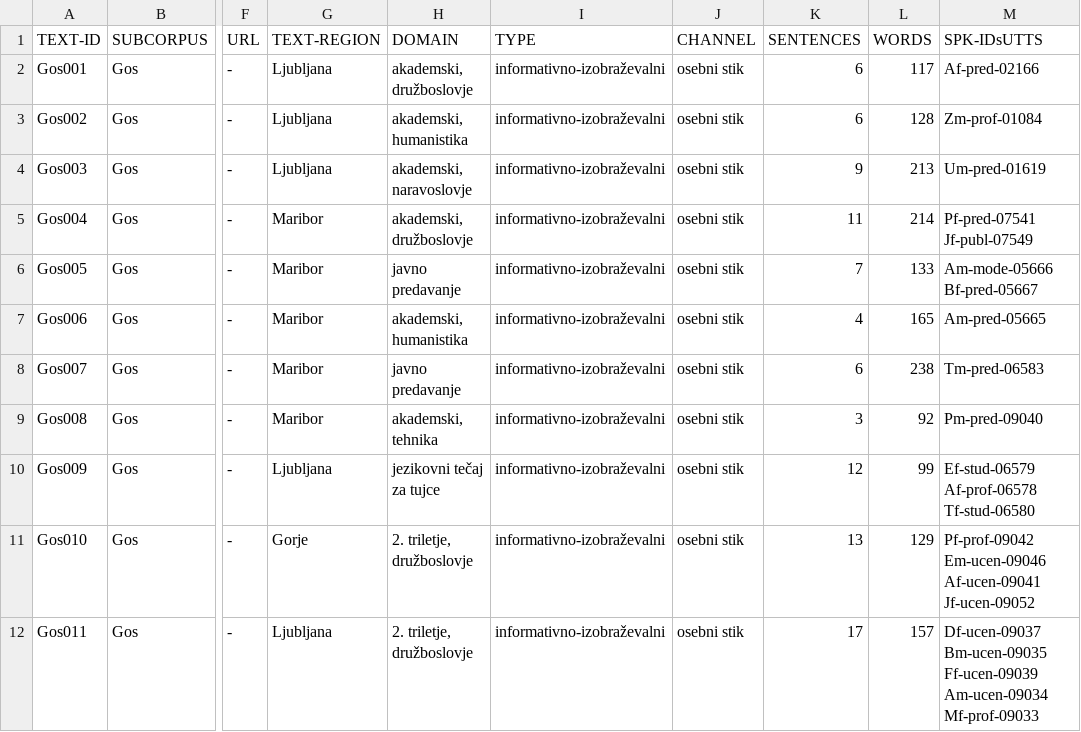
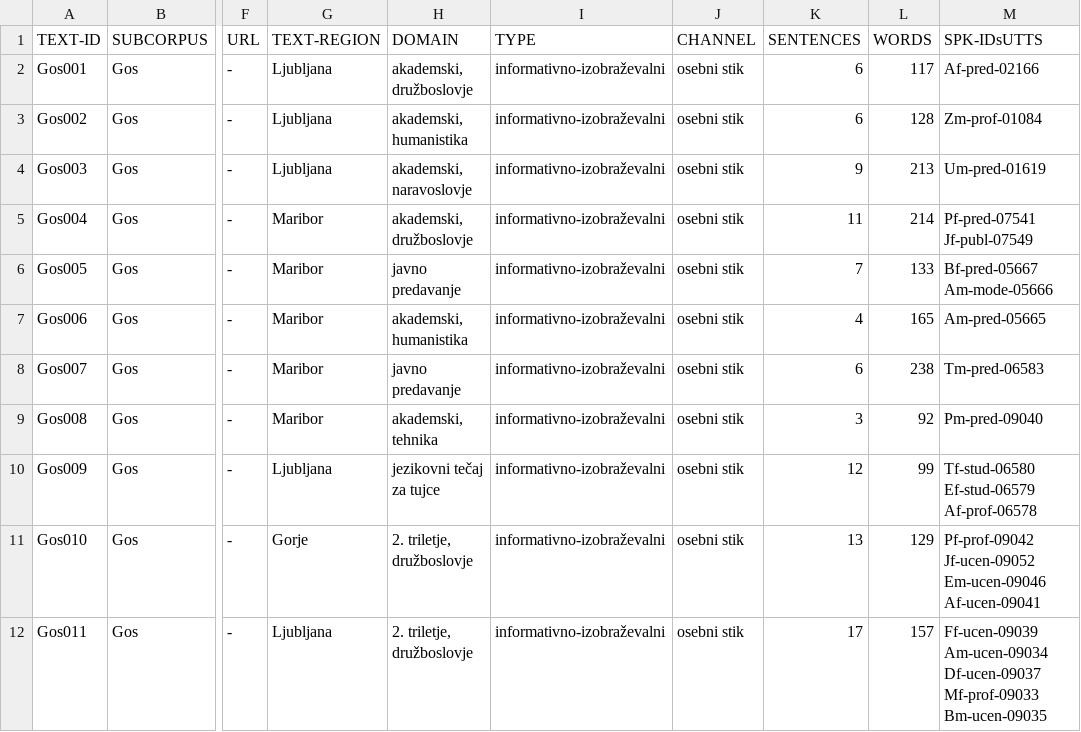
Before and after one commit to clarinsi/mezzanine_resources, a TSV file: ROG/ROG-speeches.tsv, drawn as a sheet; only a part is shown, gaps mark what is left out; the diff covers the shown part only; the diff names each change by its address in the sheet, - before the commit and + after, or states it on an @@ line.

```diff
--- a/ROG/ROG-speeches.tsv
+++ b/ROG/ROG-speeches.tsv
-M6 (SPK-IDsUTTS): Am-mode-05666 Bf-pred-05667
+M6 (SPK-IDsUTTS): Bf-pred-05667 Am-mode-05666
-M10 (SPK-IDsUTTS): Ef-stud-06579 Af-prof-06578 Tf-stud-06580
+M10 (SPK-IDsUTTS): Tf-stud-06580 Ef-stud-06579 Af-prof-06578
-M11 (SPK-IDsUTTS): Pf-prof-09042 Em-ucen-09046 Af-ucen-09041 Jf-ucen-09052
+M11 (SPK-IDsUTTS): Pf-prof-09042 Jf-ucen-09052 Em-ucen-09046 Af-ucen-09041
-M12 (SPK-IDsUTTS): Df-ucen-09037 Bm-ucen-09035 Ff-ucen-09039 Am-ucen-09034 Mf-prof-09033
+M12 (SPK-IDsUTTS): Ff-ucen-09039 Am-ucen-09034 Df-ucen-09037 Mf-prof-09033 Bm-ucen-09035
```
Also changed, not shown: 145 edited cells elsewhere in this file, ROG/ROG-Art/ROG-Art-speeches.tsv, 58 other files.
